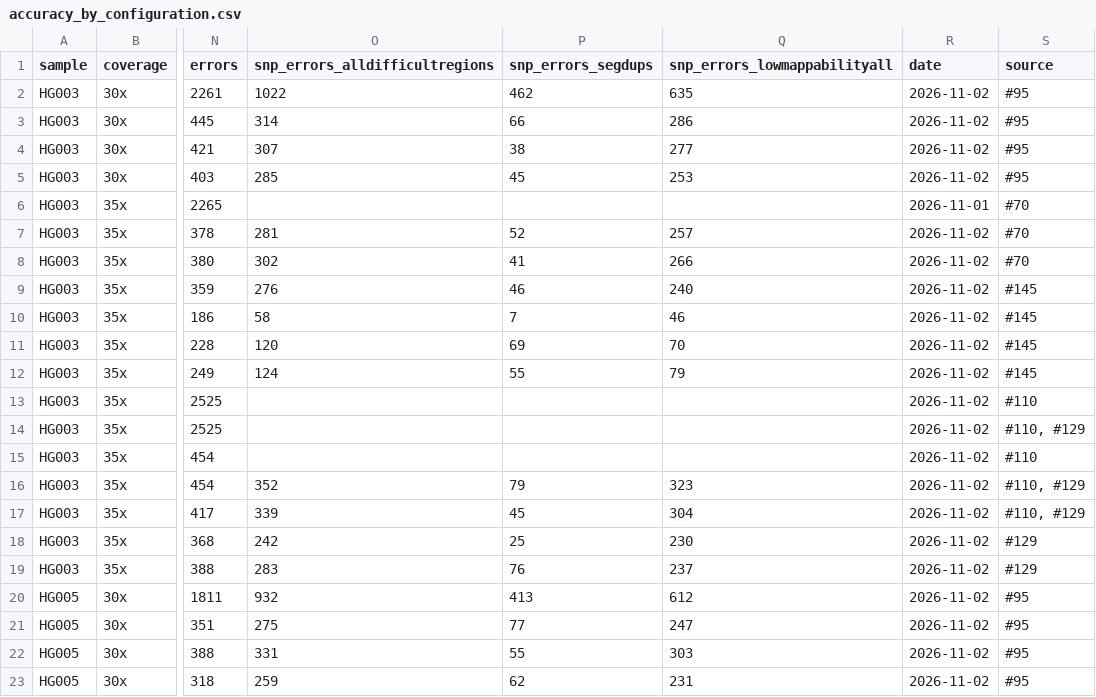
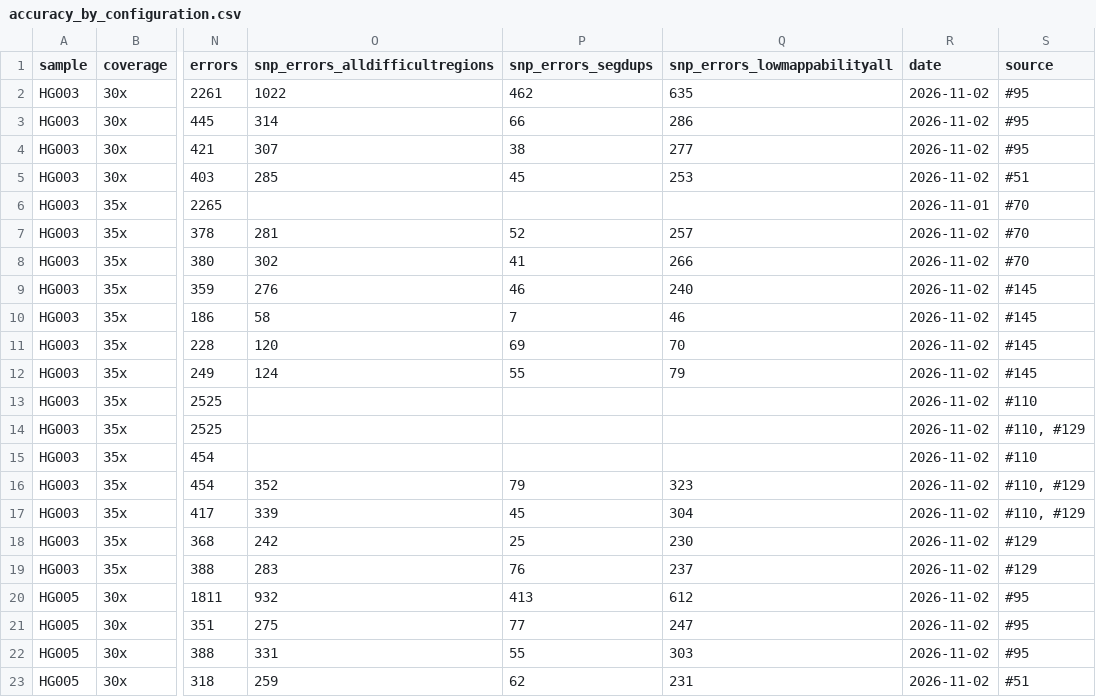
Before and after one commit to Harry5haw/Geyser-Genomics, a CSV file: docs/benchmarks/accuracy_by_configuration.csv, drawn as a sheet; only a part is shown, gaps mark what is left out; the diff names each change by its address in the sheet, - before the commit and + after, or states it on an @@ line.

```diff
--- a/docs/benchmarks/accuracy_by_configuration.csv
+++ b/docs/benchmarks/accuracy_by_configuration.csv
-S5 (source): #95
+S5 (source): #51
-S23 (source): #95
+S23 (source): #51
```
Also changed, not shown: docs/benchmarks/history.csv, 5 other files.
